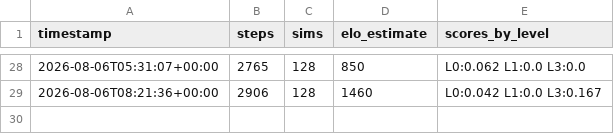
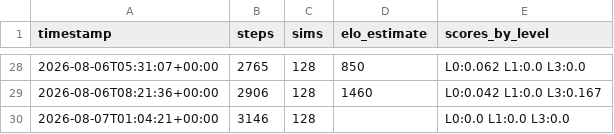
Before and after one commit to leozh0u/blundernet-engine, a CSV file: metrics/stockfish_history.csv, drawn as a sheet; only a part is shown, gaps mark what is left out; the diff names each change by its address in the sheet, - before the commit and + after, or states it on an @@ line.

Commit message:
strength: Elo estimate None vs Stockfish anchors @ step 3146

```diff
--- a/metrics/stockfish_history.csv
+++ b/metrics/stockfish_history.csv
+row 30: 2026-08-07T01:04:21+00:00 | 3146 | 128 |  | L0:0.0 L1:0.0 L3:0.0
```
Also changed, not shown: 1 other file.
